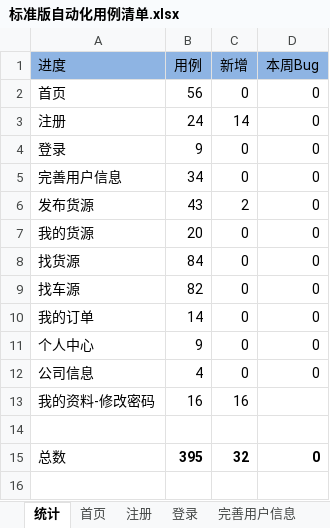
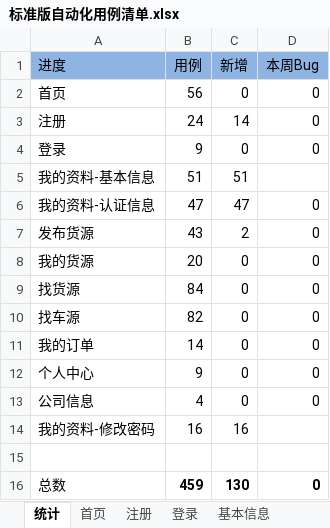
Before and after one commit to stephenwang1011/web-logistics-standard, an Excel workbook: logistics/res/caselist/标准版自动化用例清单.xlsx, sheet 统计, drawn as a sheet; values as stored, in another font and other column widths than the file's, no borders; removed rows and columns are numbered as before the commit, all else as after; the diff names each change by its address in the sheet, - before the commit and + after, or states it on an @@ line.

```diff
--- a/logistics/res/caselist/标准版自动化用例清单.xlsx (sheet 统计)
+++ b/logistics/res/caselist/标准版自动化用例清单.xlsx (sheet 统计)
+sheet tab: 基本信息
-row 5: 完善用户信息 | 34 | 0 | 0
+row 5: 我的资料-基本信息 | 51 | 51
+row 6: 我的资料-认证信息 | 47 | 47 | 0
-B16 (用例): 395
+B16 (用例): 459
-C16 (新增): 32
+C16 (新增): 130
```
Also changed, not shown: sheet 认证信息, other sheet tabs, formulas that keep their value, 57 other files.
